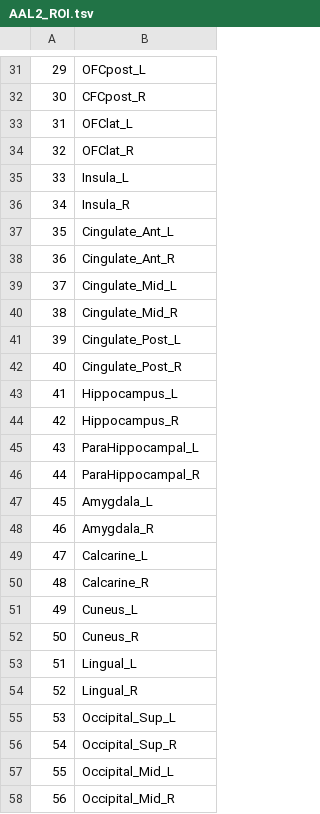
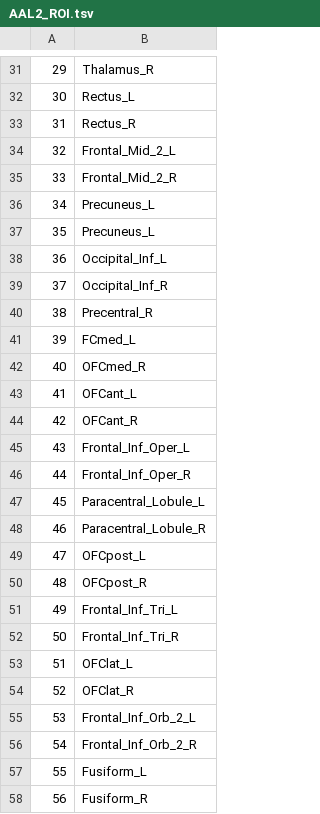
Before and after one commit to aramis-lab/clinica, a TSV file: clinica/resources/atlases_spm/AAL2_ROI.tsv, drawn as a sheet; only a part is shown, gaps mark what is left out; the diff covers the shown part only.

```diff
--- a/clinica/resources/atlases_spm/AAL2_ROI.tsv
+++ b/clinica/resources/atlases_spm/AAL2_ROI.tsv
@@ -31,28 +31,28 @@
-29	OFCpost_L
-30	CFCpost_R
-31	OFClat_L
-32	OFClat_R
-33	Insula_L
-34	Insula_R
-35	Cingulate_Ant_L
-36	Cingulate_Ant_R
-37	Cingulate_Mid_L
-38	Cingulate_Mid_R
-39	Cingulate_Post_L
-40	Cingulate_Post_R
-41	Hippocampus_L
-42	Hippocampus_R
-43	ParaHippocampal_L
-44	ParaHippocampal_R
-45	Amygdala_L
-46	Amygdala_R
-47	Calcarine_L
-48	Calcarine_R
-49	Cuneus_L
-50	Cuneus_R
-51	Lingual_L
-52	Lingual_R
-53	Occipital_Sup_L
-54	Occipital_Sup_R
-55	Occipital_Mid_L
-56	Occipital_Mid_R
+29	Thalamus_R
+30	Rectus_L
+31	Rectus_R
+32	Frontal_Mid_2_L
+33	Frontal_Mid_2_R
+34	Precuneus_L
+35	Precuneus_L
+36	Occipital_Inf_L
+37	Occipital_Inf_R
+38	Precentral_R
+39	FCmed_L
+40	OFCmed_R
+41	OFCant_L
+42	OFCant_R
+43	Frontal_Inf_Oper_L
+44	Frontal_Inf_Oper_R
+45	Paracentral_Lobule_L
+46	Paracentral_Lobule_R
+47	OFCpost_L
+48	OFCpost_R
+49	Frontal_Inf_Tri_L
+50	Frontal_Inf_Tri_R
+51	OFClat_L
+52	OFClat_R
+53	Frontal_Inf_Orb_2_L
+54	Frontal_Inf_Orb_2_R
+55	Fusiform_L
+56	Fusiform_R
```
Also changed, not shown: 87 edited cells elsewhere in this file, 1 other file.
